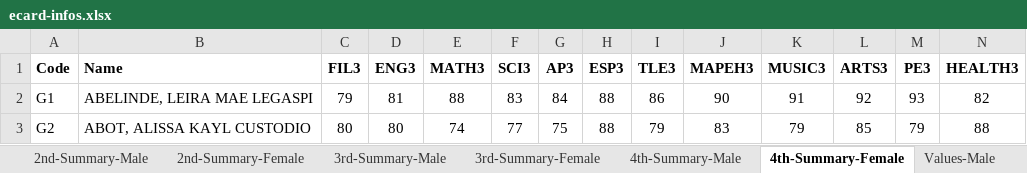
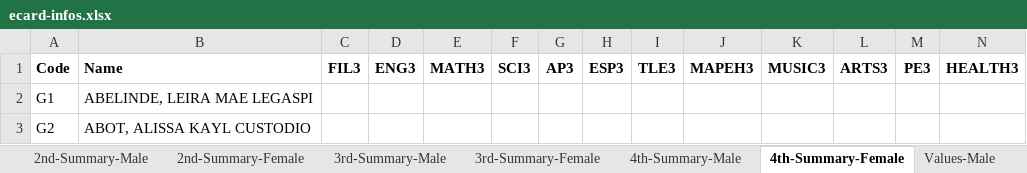
Before and after one commit to cityofsmiles/automatedecard, an Excel workbook: ecard-infos.xlsx, sheet 4th-Summary-Female, drawn as a sheet; only a part is shown; values as stored, in another font and other column widths than the file's, no borders; the diff covers the shown part only; the diff names each change by its address in the sheet, - before the commit and + after, or states it on an @@ line.

```diff
--- a/ecard-infos.xlsx (sheet 4th-Summary-Female)
+++ b/ecard-infos.xlsx (sheet 4th-Summary-Female)
-C2: 79
+C2: (empty)
-D2: 81
+D2: (empty)
-E2: 88
+E2: (empty)
-F2: 83
+F2: (empty)
-G2: 84
+G2: (empty)
-H2:H3: 88
+H2:H3: (empty)
-I2: 86
+I2: (empty)
-J2: 90
+J2: (empty)
-K2: 91
+K2: (empty)
-L2: 92
+L2: (empty)
-M2: 93
+M2: (empty)
-N2: 82
+N2: (empty)
-C3: 80
+C3: (empty)
-D3: 80
+D3: (empty)
-E3: 74
+E3: (empty)
-F3: 77
+F3: (empty)
-G3: 75
+G3: (empty)
-I3: 79
+I3: (empty)
-J3: 83
+J3: (empty)
-K3: 79
+K3: (empty)
-L3: 85
+L3: (empty)
-M3: 79
+M3: (empty)
-N3: 88
+N3: (empty)
```
Also changed, not shown: 264 edited cells elsewhere in this sheet, sheet Values-Female, sheet Values-Male, sheet 4th-Summary-Male, other sheet tabs, ecard-template.xlsx, 5 other files.
